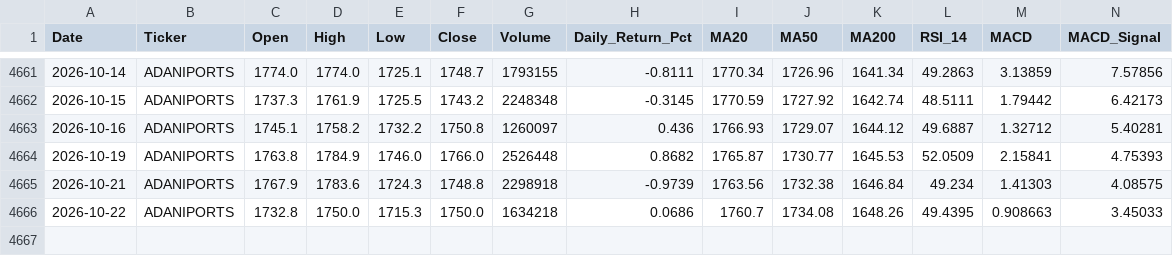
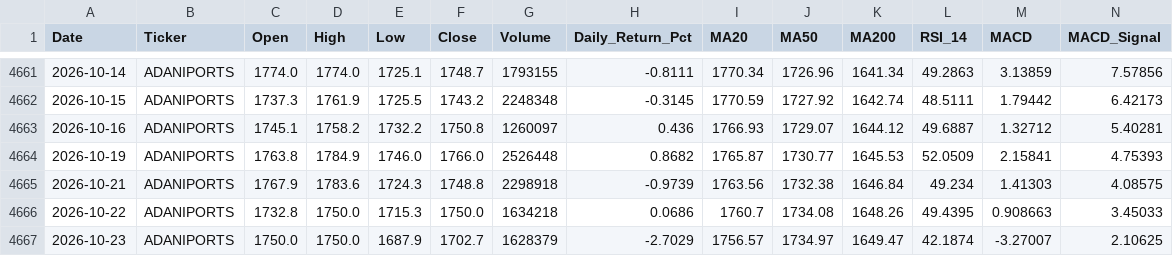
Before and after one commit to wimpypython/nifty-stock-intelligence, a CSV file: data/historical/ADANIPORTS.csv, drawn as a sheet; only a part is shown, gaps mark what is left out; rows hold the shown columns only; the diff names each change by its address in the sheet, - before the commit and + after, or states it on an @@ line.

```diff
--- a/data/historical/ADANIPORTS.csv
+++ b/data/historical/ADANIPORTS.csv
+row 4667: 2026-10-23 | ADANIPORTS | 1750.0 | 1750.0 | 1687.9 | 1702.7 | 1628379 | -2.7029 | 1756.57 | 1734.97 | 1649.47 | 42.1874 | -3.27007 | 2.10625
```
Also changed, not shown: data/historical/BAJAJ-AUTO.csv, data/historical/BAJAJFINSV.csv, 47 other files.
